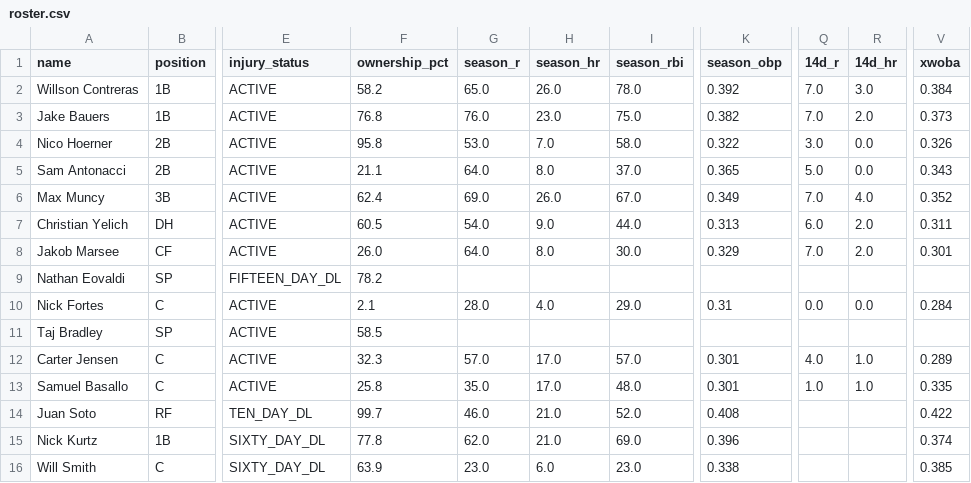
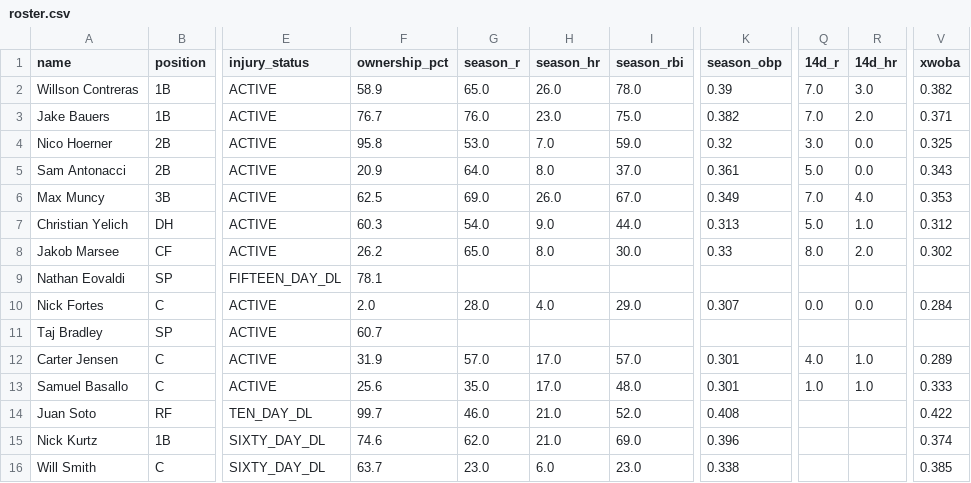
Before and after one commit to nickguarriello/pitch-slap, a CSV file: docs/data/roster.csv, drawn as a sheet; only a part is shown, gaps mark what is left out; the diff covers the shown part only; the diff names each change by its address in the sheet, - before the commit and + after, or states it on an @@ line.

```diff
--- a/docs/data/roster.csv
+++ b/docs/data/roster.csv
-F2 (ownership_pct): 58.2
+F2 (ownership_pct): 58.9
-K2 (season_obp): 0.392
+K2 (season_obp): 0.39
-V2 (xwoba): 0.384
+V2 (xwoba): 0.382
-F3 (ownership_pct): 76.8
+F3 (ownership_pct): 76.7
-V3 (xwoba): 0.373
+V3 (xwoba): 0.371
-I4 (season_rbi): 58.0
+I4 (season_rbi): 59.0
-K4 (season_obp): 0.322
+K4 (season_obp): 0.32
-V4 (xwoba): 0.326
+V4 (xwoba): 0.325
-F5 (ownership_pct): 21.1
+F5 (ownership_pct): 20.9
-K5 (season_obp): 0.365
+K5 (season_obp): 0.361
-F6 (ownership_pct): 62.4
+F6 (ownership_pct): 62.5
-V6 (xwoba): 0.352
+V6 (xwoba): 0.353
-F7 (ownership_pct): 60.5
+F7 (ownership_pct): 60.3
-Q7 (14d_r): 6.0
+Q7 (14d_r): 5.0
-R7 (14d_hr): 2.0
+R7 (14d_hr): 1.0
-V7 (xwoba): 0.311
+V7 (xwoba): 0.312
-F8 (ownership_pct): 26.0
+F8 (ownership_pct): 26.2
-G8 (season_r): 64.0
+G8 (season_r): 65.0
-K8 (season_obp): 0.329
+K8 (season_obp): 0.33
-Q8 (14d_r): 7.0
+Q8 (14d_r): 8.0
-V8 (xwoba): 0.301
+V8 (xwoba): 0.302
-F9 (ownership_pct): 78.2
+F9 (ownership_pct): 78.1
-F10 (ownership_pct): 2.1
+F10 (ownership_pct): 2.0
-K10 (season_obp): 0.31
+K10 (season_obp): 0.307
-F11 (ownership_pct): 58.5
+F11 (ownership_pct): 60.7
-F12 (ownership_pct): 32.3
+F12 (ownership_pct): 31.9
-F13 (ownership_pct): 25.8
+F13 (ownership_pct): 25.6
-V13 (xwoba): 0.335
+V13 (xwoba): 0.333
-F15 (ownership_pct): 77.8
+F15 (ownership_pct): 74.6
-F16 (ownership_pct): 63.9
+F16 (ownership_pct): 63.7
```
Also changed, not shown: 49 edited cells elsewhere in this file, data/player-crosswalk.csv, docs/data/matchup.csv, 11 other files.
